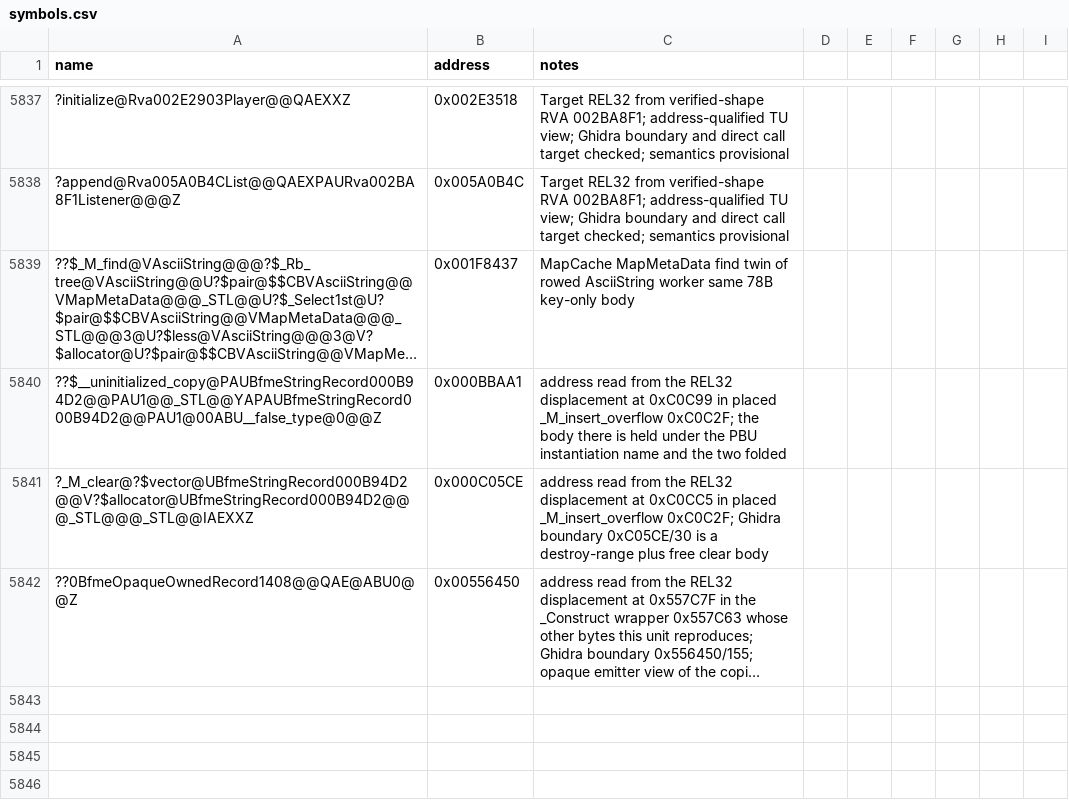
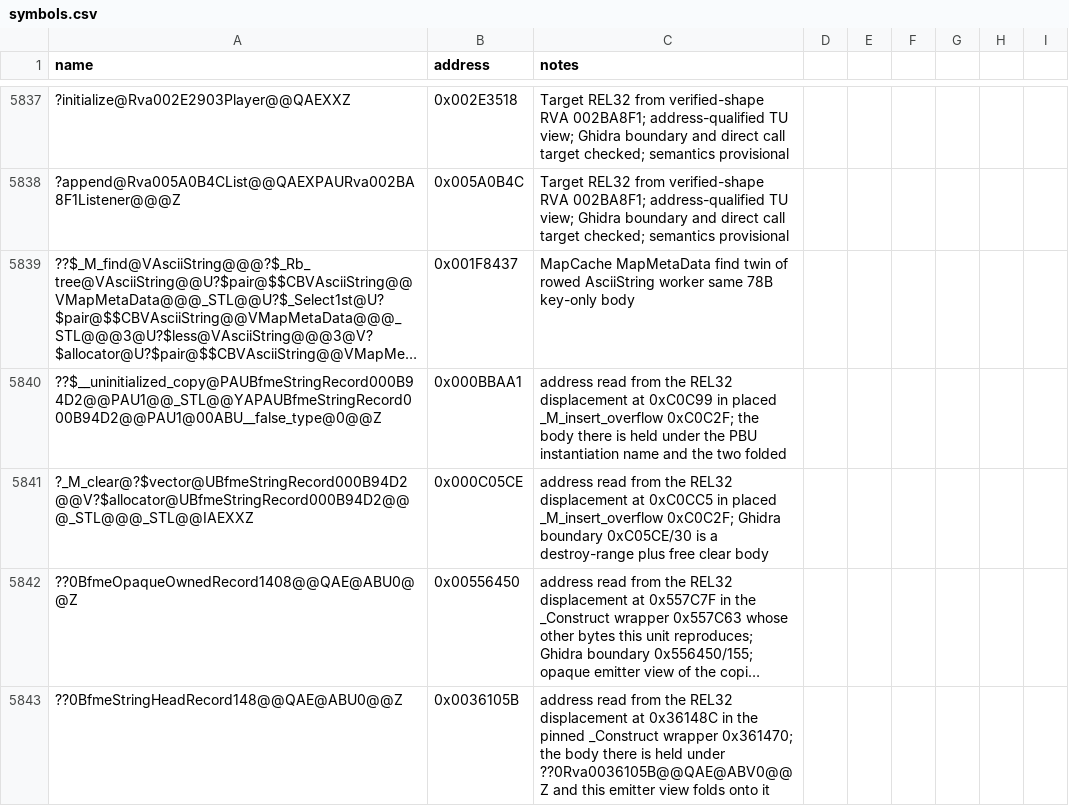
Before and after one commit to Cortys/Open-BFME-2, a CSV file: reverse/symbols.csv, drawn as a sheet; only a part is shown, gaps mark what is left out; long unchanged cells end in …; the diff names each change by its address in the sheet, - before the commit and + after, or states it on an @@ line.

Commit message:
Land ??$_Construct@UBfmeStringHeadRecord148@@U1@@_STL@@YAXPAUBfmeStringHeadRecord148@@ABU1@@Z 45B @0x00361470
The unit Code/Libraries/Source/WWVegas/WWLib/stlport_asciistring_record_bodies.cpp already emits this pinned body exact modulo relocations
(unclaimed_scan); Ghidra boundary 0x361470/45 agrees.

Callee pin: ??0BfmeStringHeadRecord148@@QAE@ABU0@@Z,0x0036105B,address read from the REL32 displacement at 0x36148C in the pinned _Construct wrapper 0x361470; the body there is held under ??0Rva0036105B@@QAE@ABV0@@Z and this emitter view folds onto it

```diff
--- a/reverse/symbols.csv
+++ b/reverse/symbols.csv
+row 5843: ??0BfmeStringHeadRecord148@@QAE@ABU0@@Z | 0x0036105B | address read from the REL32 displacement at 0x36148C in the pinned _Construct wrapper 0x361470; the body there is held under ??0Rva0036105B@@QAE@ABV0@@Z and this emitter view folds onto it
```
Also changed, not shown: 1 other file.
